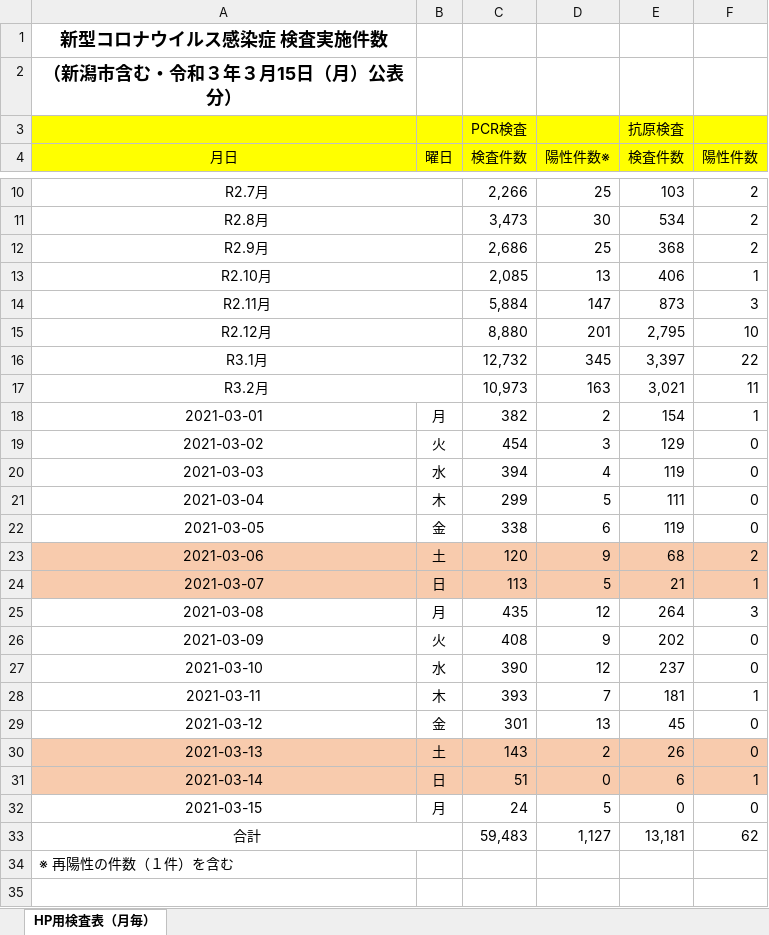
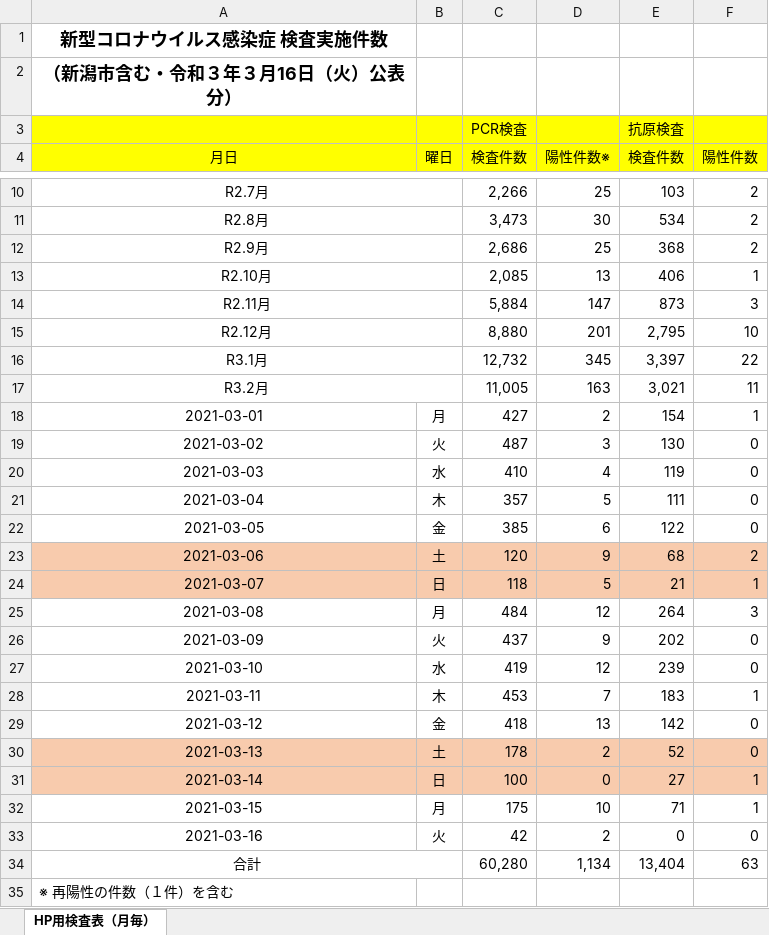
Before and after one commit to CodeForNiigata/covid19-data-niigata, an Excel workbook: dist/xlsx/150002_niigata_covid19_test.xlsx, sheet HP用検査表（月毎）, drawn as a sheet; only a part is shown, gaps mark what is left out; values as stored, in another font and other column widths than the file's, no borders; addresses are those after the commit; the diff names each change by its address in the sheet, - before the commit and + after, or states it on an @@ line.

```diff
--- a/dist/xlsx/150002_niigata_covid19_test.xlsx (sheet HP用検査表（月毎）)
+++ b/dist/xlsx/150002_niigata_covid19_test.xlsx (sheet HP用検査表（月毎）)
-A2 (月日): （新潟市含む・令和３年３月15日（月）公表分）
+A2 (月日): （新潟市含む・令和３年３月16日（火）公表分）
-C17 (検査件数): 10,973
+C17 (検査件数): 11,005
-C18 (検査件数): 382
+C18 (検査件数): 427
-C19 (検査件数): 454
+C19 (検査件数): 487
-E19 (検査件数): 129
+E19 (検査件数): 130
-C20 (検査件数): 394
+C20 (検査件数): 410
-C21 (検査件数): 299
+C21 (検査件数): 357
-C22 (検査件数): 338
+C22 (検査件数): 385
-E22 (検査件数): 119
+E22 (検査件数): 122
-C24 (検査件数): 113
+C24 (検査件数): 118
-C25 (検査件数): 435
+C25 (検査件数): 484
-C26 (検査件数): 408
+C26 (検査件数): 437
-C27 (検査件数): 390
+C27 (検査件数): 419
-E27 (検査件数): 237
+E27 (検査件数): 239
-C28 (検査件数): 393
+C28 (検査件数): 453
-E28 (検査件数): 181
+E28 (検査件数): 183
-C29 (検査件数): 301
+C29 (検査件数): 418
-E29 (検査件数): 45
+E29 (検査件数): 142
-C30 (検査件数): 143
+C30 (検査件数): 178
-E30 (検査件数): 26
+E30 (検査件数): 52
-C31 (検査件数): 51
+C31 (検査件数): 100
-E31 (検査件数): 6
+E31 (検査件数): 27
-C32 (検査件数): 24
+C32 (検査件数): 175
-D32 (陽性件数※): 5
+D32 (陽性件数※): 10
-E32 (検査件数): 0
+E32 (検査件数): 71
-F32 (陽性件数): 0
+F32 (陽性件数): 1
+row 33: 2021-03-16 | 火 | 42 | 2 | 0 | 0
-C34 (検査件数): 59,483
+C34 (検査件数): 60,280
-D34 (陽性件数※): 1,127
+D34 (陽性件数※): 1,134
-E34 (検査件数): 13,181
+E34 (検査件数): 13,404
-F34 (陽性件数): 62
+F34 (陽性件数): 63
```
Also changed, not shown: formulas that keep their value, 7 other files.
